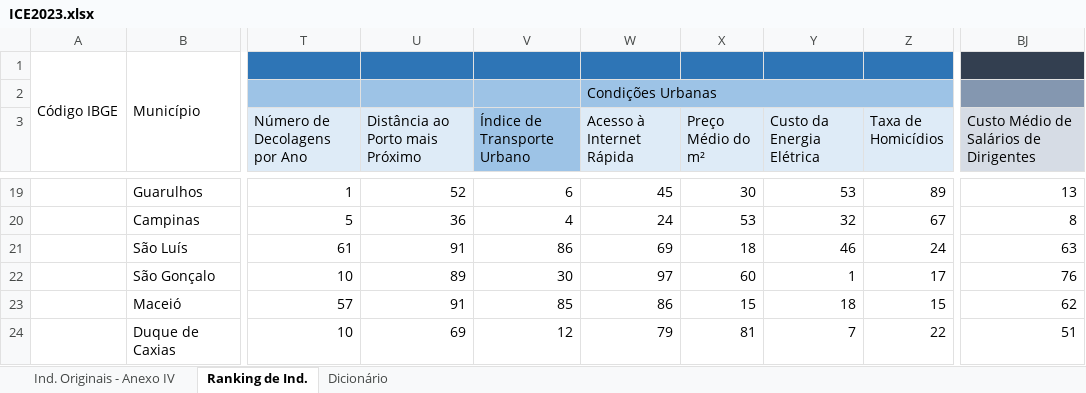
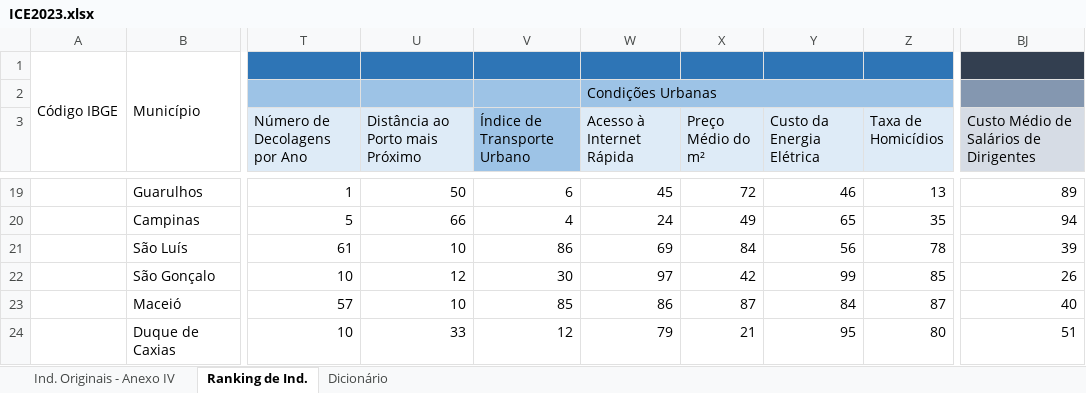
Before and after one commit to ocesarfreitas/ICE-23, an Excel workbook: Arquivos ICE - 23/ICE2023.xlsx, sheet Ranking de Ind., drawn as a sheet; only a part is shown, gaps mark what is left out; values as stored, in another font and other column widths than the file's, no borders; the diff covers the shown part only; the diff names each change by its address in the sheet, - before the commit and + after, or states it on an @@ line.

```diff
--- a/Arquivos ICE - 23/ICE2023.xlsx (sheet Ranking de Ind.)
+++ b/Arquivos ICE - 23/ICE2023.xlsx (sheet Ranking de Ind.)
-U19 (Distância ao Porto mais Próximo): 52
+U19 (Distância ao Porto mais Próximo): 50
-X19 (Preço Médio do m²): 30
+X19 (Preço Médio do m²): 72
-Y19 (Custo da Energia Elétrica): 53
+Y19 (Custo da Energia Elétrica): 46
-Z19 (Taxa de Homicídios): 89
+Z19 (Taxa de Homicídios): 13
-BJ19: 13
+BJ19: 89
-U20 (Distância ao Porto mais Próximo): 36
+U20 (Distância ao Porto mais Próximo): 66
-X20 (Preço Médio do m²): 53
+X20 (Preço Médio do m²): 49
-Y20 (Custo da Energia Elétrica): 32
+Y20 (Custo da Energia Elétrica): 65
-Z20 (Taxa de Homicídios): 67
+Z20 (Taxa de Homicídios): 35
-BJ20: 8
+BJ20: 94
-U21 (Distância ao Porto mais Próximo): 91
+U21 (Distância ao Porto mais Próximo): 10
-X21 (Preço Médio do m²): 18
+X21 (Preço Médio do m²): 84
-Y21 (Custo da Energia Elétrica): 46
+Y21 (Custo da Energia Elétrica): 56
-Z21 (Taxa de Homicídios): 24
+Z21 (Taxa de Homicídios): 78
-BJ21: 63
+BJ21: 39
-U22 (Distância ao Porto mais Próximo): 89
+U22 (Distância ao Porto mais Próximo): 12
-X22 (Preço Médio do m²): 60
+X22 (Preço Médio do m²): 42
-Y22 (Custo da Energia Elétrica): 1
+Y22 (Custo da Energia Elétrica): 99
-Z22 (Taxa de Homicídios): 17
+Z22 (Taxa de Homicídios): 85
-BJ22: 76
+BJ22: 26
-U23 (Distância ao Porto mais Próximo): 91
+U23 (Distância ao Porto mais Próximo): 10
-X23 (Preço Médio do m²): 15
+X23 (Preço Médio do m²): 87
-Y23 (Custo da Energia Elétrica): 18
+Y23 (Custo da Energia Elétrica): 84
-Z23 (Taxa de Homicídios): 15
+Z23 (Taxa de Homicídios): 87
-BJ23: 62
+BJ23: 40
-U24 (Distância ao Porto mais Próximo): 69
+U24 (Distância ao Porto mais Próximo): 33
-X24 (Preço Médio do m²): 81
+X24 (Preço Médio do m²): 21
-Y24 (Custo da Energia Elétrica): 7
+Y24 (Custo da Energia Elétrica): 95
-Z24 (Taxa de Homicídios): 22
+Z24 (Taxa de Homicídios): 80
```
Also changed, not shown: 470 edited cells elsewhere in this sheet, sheet Ind. Originais - Anexo IV, formulas that keep their value, 2 other files.
